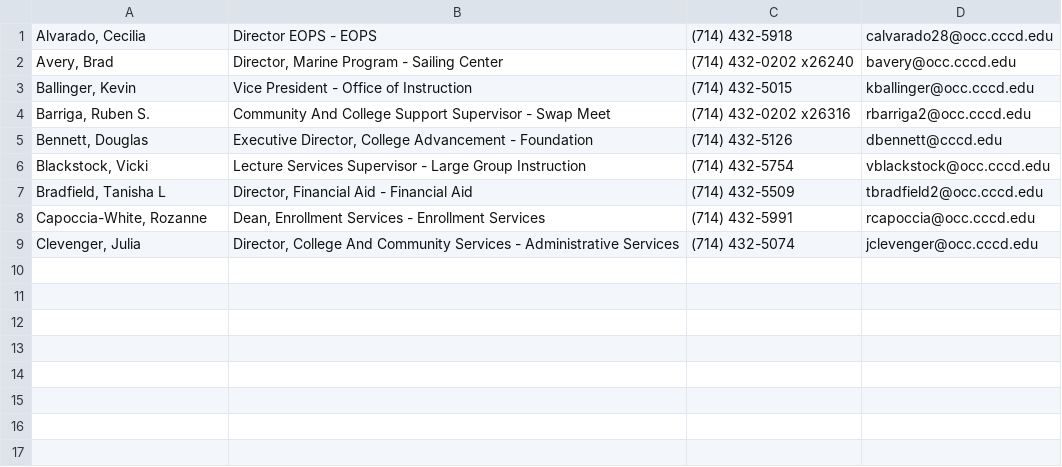
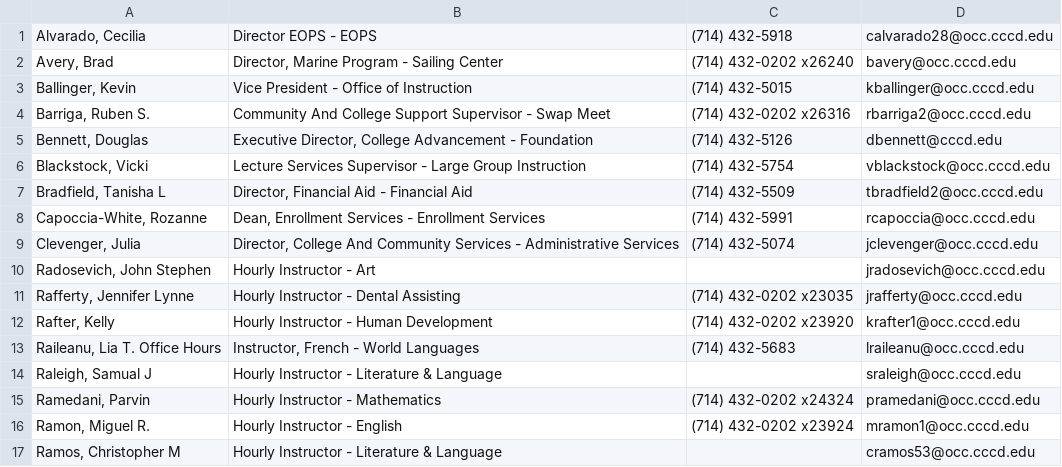
Before and after one commit to mqazi5-occ/CS272, a CSV file: H03/occadmins.csv, drawn as a sheet.

```diff
--- a/H03/occadmins.csv
+++ b/H03/occadmins.csv
@@ -9 +9,9 @@
 "Clevenger, Julia","Director, College And Community Services - Administrative Services","(714) 432-5074","jclevenger@occ.cccd.edu"
+"Radosevich, John Stephen    ","Hourly Instructor - Art","","jradosevich@occ.cccd.edu"
+"Rafferty, Jennifer Lynne    ","Hourly Instructor - Dental Assisting","(714) 432-0202 x23035","jrafferty@occ.cccd.edu"
+"Rafter, Kelly    ","Hourly Instructor - Human Development","(714) 432-0202 x23920","krafter1@occ.cccd.edu"
+"Raileanu, Lia T.    Office Hours","Instructor, French - World Languages","(714) 432-5683","lraileanu@occ.cccd.edu"
+"Raleigh, Samual J    ","Hourly Instructor - Literature & Language","","sraleigh@occ.cccd.edu"
+"Ramedani, Parvin    ","Hourly Instructor - Mathematics","(714) 432-0202 x24324","pramedani@occ.cccd.edu"
+"Ramon, Miguel R.    ","Hourly Instructor - English","(714) 432-0202 x23924","mramon1@occ.cccd.edu"
+"Ramos, Christopher M    ","Hourly Instructor - Literature & Language","","cramos53@occ.cccd.edu"
```
Also changed, not shown: 2 other files.
